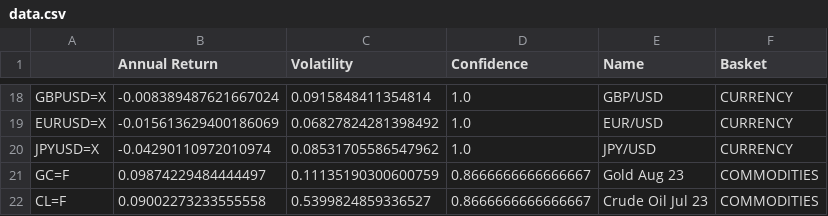
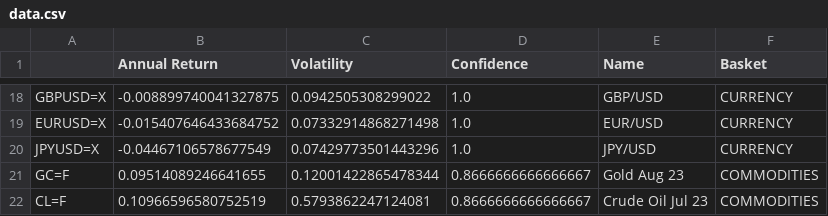
Before and after one commit to DanLeEpicMan/LP-Finance-Model, a CSV file: data.csv, drawn as a sheet; only a part is shown, gaps mark what is left out; the diff covers the shown part only; the diff names each change by its address in the sheet, - before the commit and + after, or states it on an @@ line.

```diff
--- a/data.csv
+++ b/data.csv
-B18 (Annual Return): -0.008389487621667024
+B18 (Annual Return): -0.008899740041327875
-C18 (Volatility): 0.0915848411354814
+C18 (Volatility): 0.0942505308299022
-B19 (Annual Return): -0.015613629400186069
+B19 (Annual Return): -0.015407646433684752
-C19 (Volatility): 0.06827824281398492
+C19 (Volatility): 0.07332914868271498
-B20 (Annual Return): -0.04290110972010974
+B20 (Annual Return): -0.04467106578677549
-C20 (Volatility): 0.08531705586547962
+C20 (Volatility): 0.07429773501443296
-B21 (Annual Return): 0.09874229484444497
+B21 (Annual Return): 0.09514089246641655
-C21 (Volatility): 0.11135190300600759
+C21 (Volatility): 0.12001422865478344
-B22 (Annual Return): 0.09002273233555558
+B22 (Annual Return): 0.10966596580752519
-C22 (Volatility): 0.5399824859336527
+C22 (Volatility): 0.5793862247124081
```
Also changed, not shown: 32 edited cells elsewhere in this file, 3 other files.
